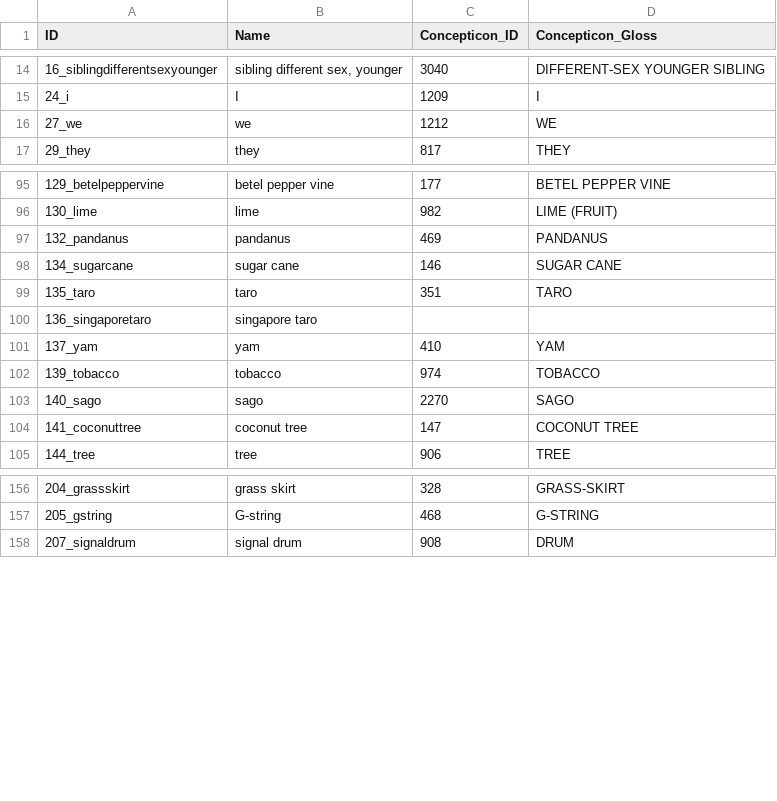
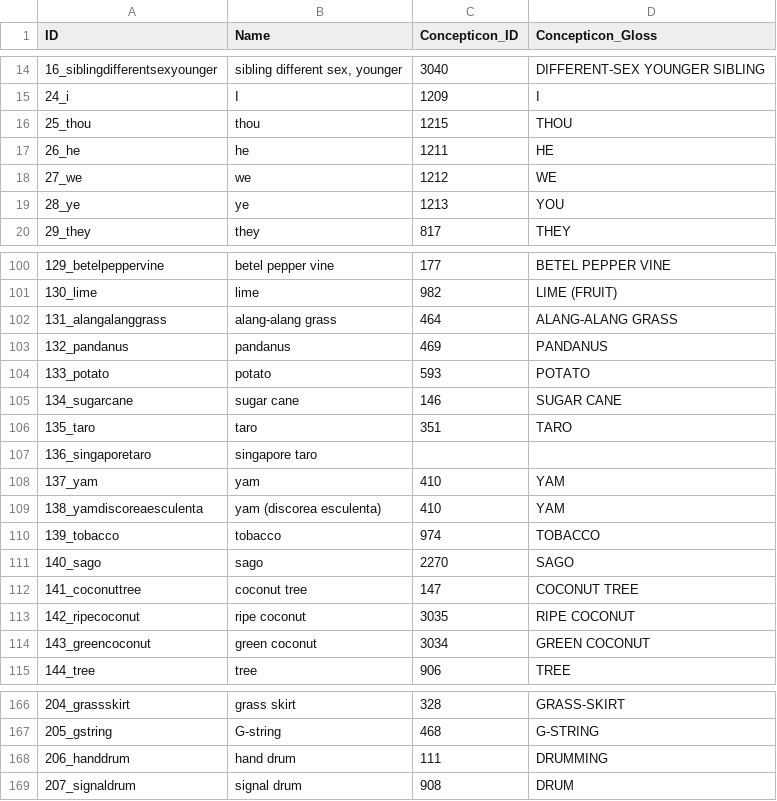
Before and after one commit to lexibank/zgraggenmadang, a CSV file: cldf/parameters.csv, drawn as a sheet; only a part is shown, gaps mark what is left out; the diff covers the shown part only; the diff names each change by its address in the sheet, - before the commit and + after, or states it on an @@ line.

```diff
--- a/cldf/parameters.csv
+++ b/cldf/parameters.csv
+row 16: 25_thou | thou | 1215 | THOU
+row 17: 26_he | he | 1211 | HE
+row 19: 28_ye | ye | 1213 | YOU
+row 102: 131_alangalanggrass | alang-alang grass | 464 | ALANG-ALANG GRASS
+row 104: 133_potato | potato | 593 | POTATO
+row 109: 138_yamdiscoreaesculenta | yam (discorea esculenta) | 410 | YAM
+row 113: 142_ripecoconut | ripe coconut | 3035 | RIPE COCONUT
+row 114: 143_greencoconut | green coconut | 3034 | GREEN COCONUT
+row 168: 206_handdrum | hand drum | 111 | DRUMMING
```
Also changed, not shown: 7 added rows elsewhere in this file, 7 other files.
